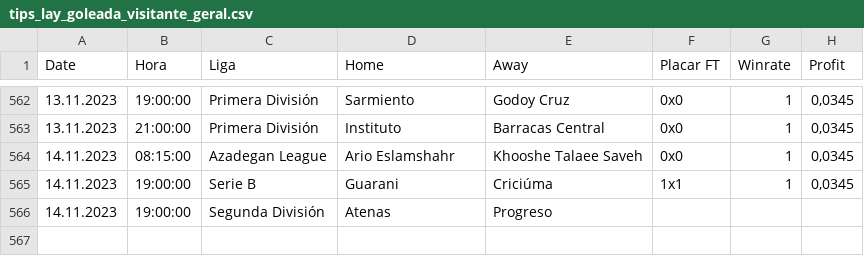
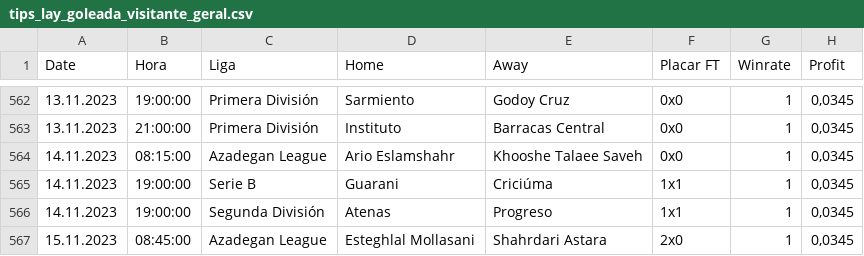
Before and after one commit to scooby75/bdfootball, a CSV file: tips_lay_goleada_visitante_geral.csv, drawn as a sheet; only a part is shown, gaps mark what is left out.

```diff
--- a/tips_lay_goleada_visitante_geral.csv
+++ b/tips_lay_goleada_visitante_geral.csv
@@ -565,2 +565,3 @@ Date,Hora,Liga,Home,Away,Placar FT,Winrate,Profit
 14.11.2023,19:00:00,Serie B,Guarani,Criciúma,1x1,1,"0,0345"
-14.11.2023,19:00:00,Segunda División,Atenas,Progreso,,,
+14.11.2023,19:00:00,Segunda División,Atenas,Progreso,1x1,1,"0,0345"
+15.11.2023,08:45:00,Azadegan League,Esteghlal Mollasani,Shahrdari Astara,2x0,1,"0,0345"
```
Also changed, not shown: Apostas_HA.csv, Predict.csv, 3 other files.
